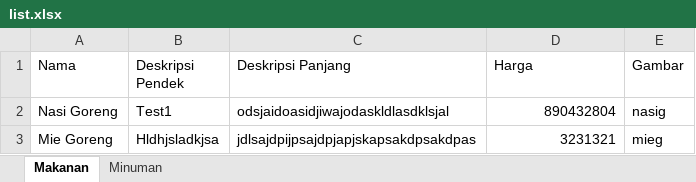
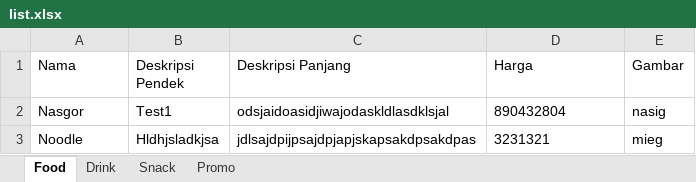
Before and after one commit to tsanyqudsi/menu-simple-kit, an Excel workbook: src/configs/menu/list.xlsx, sheet Food, drawn as a sheet; values as stored, in another font and other column widths than the file's, no borders; charts and pictures not drawn; the diff names each change by its address in the sheet, - before the commit and + after, or states it on an @@ line.

```diff
--- a/src/configs/menu/list.xlsx (sheet Food)
+++ b/src/configs/menu/list.xlsx (sheet Food)
-sheet tab: Makanan
+sheet tab: Food
-sheet tab: Minuman
+sheet tab: Drink
+sheet tab: Snack
+sheet tab: Promo
-A2 (Nama): Nasi Goreng
+A2 (Nama): Nasgor
-D2:D3 alignment: right
+D2:D3 alignment: left
-A3 (Nama): Mie Goreng
+A3 (Nama): Noodle
```
Also changed, not shown: sheet Drink, charts or pictures, 7 other files.
